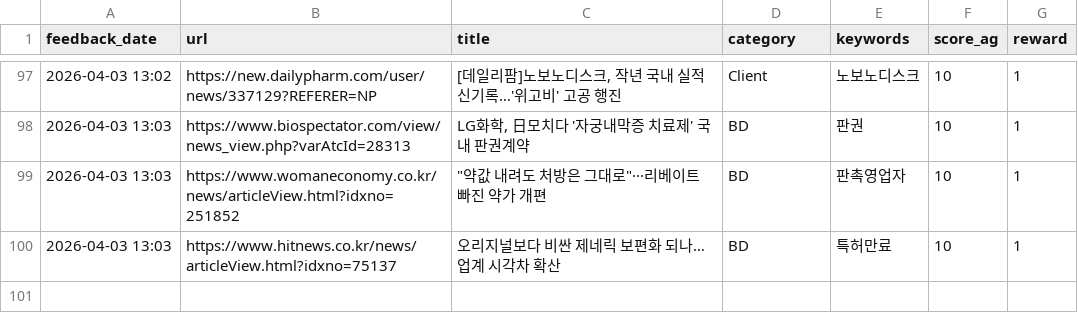
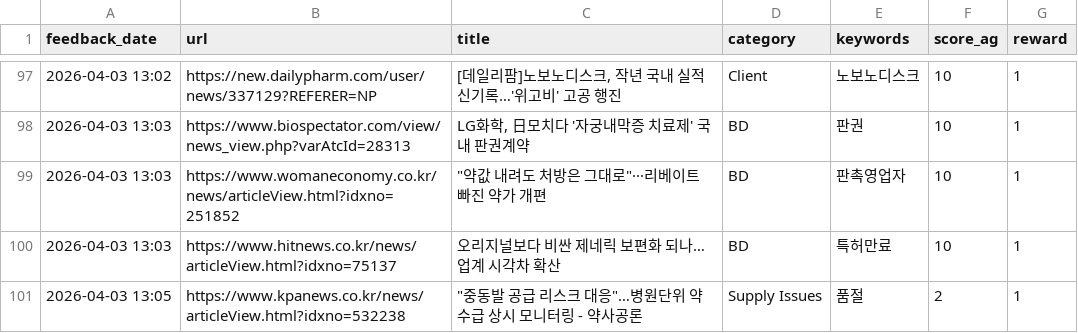
Before and after one commit to Lilyleeyaa/zp-market-monitoring-v3-share, a CSV file: data/labels/feedback_log.csv, drawn as a sheet; only a part is shown, gaps mark what is left out.

Commit message:
Feedback: "중동발 공급 리스크 대응"…병원단위 약 수급 상시 모니터링 - 약사공론... (2026-04-03 13:05)

```diff
--- a/data/labels/feedback_log.csv
+++ b/data/labels/feedback_log.csv
@@ -100 +100,2 @@ feedback_date,url,title,category,keywords,score_ag,reward
 2026-04-03 13:03,https://www.hitnews.co.kr/news/articleView.html?idxno=75137,오리지널보다 비싼 제네릭 보편화 되나… 업계 시각차 확산,BD,특허만료,10,1
+2026-04-03 13:05,https://www.kpanews.co.kr/news/articleView.html?idxno=532238,"""중동발 공급 리스크 대응""…병원단위 약 수급 상시 모니터링 - 약사공론",Supply Issues,품절,2,1
```
